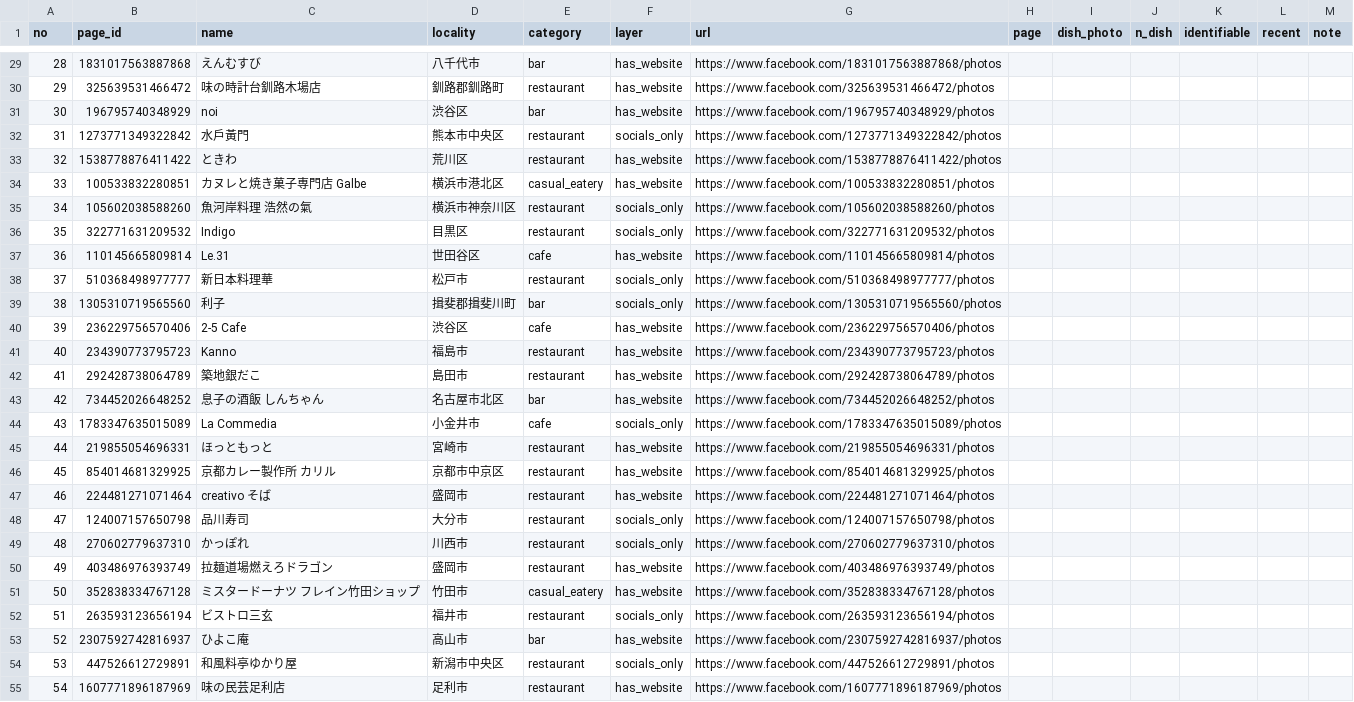
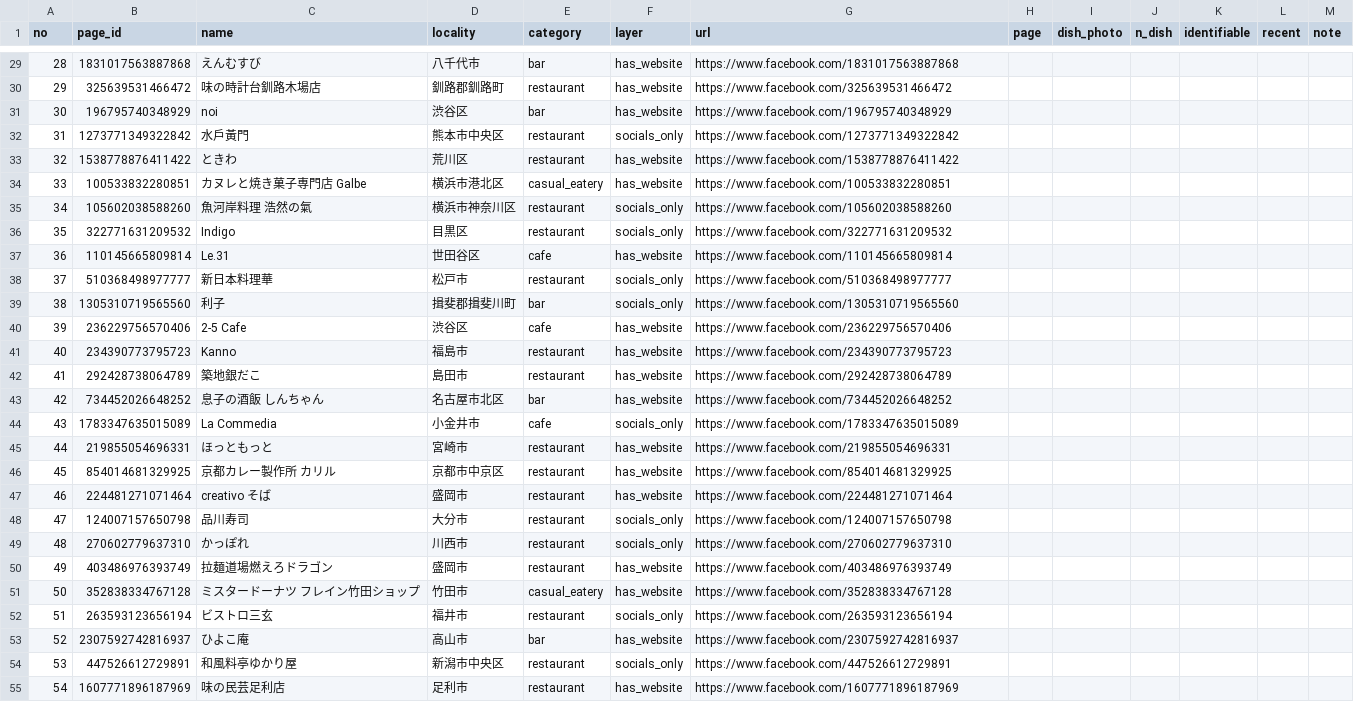
Before and after one commit to Ayato-kosaka/nanitabeyo, a CSV file: scripts/20260808T0000_restaurant/1273_sns_dish_media_poc/out/fb_dish_photo_worksheet.csv, drawn as a sheet; only a part is shown, gaps mark what is left out; the diff covers the shown part only; the diff names each change by its address in the sheet, - before the commit and + after, or states it on an @@ line.

```diff
--- a/scripts/20260808T0000_restaurant/1273_sns_dish_media_poc/out/fb_dish_photo_worksheet.csv
+++ b/scripts/20260808T0000_restaurant/1273_sns_dish_media_poc/out/fb_dish_photo_worksheet.csv
-G29 (url): https://www.facebook.com/1831017563887868/photos
+G29 (url): https://www.facebook.com/1831017563887868
-G30 (url): https://www.facebook.com/325639531466472/photos
+G30 (url): https://www.facebook.com/325639531466472
-G31 (url): https://www.facebook.com/196795740348929/photos
+G31 (url): https://www.facebook.com/196795740348929
-G32 (url): https://www.facebook.com/1273771349322842/photos
+G32 (url): https://www.facebook.com/1273771349322842
-G33 (url): https://www.facebook.com/1538778876411422/photos
+G33 (url): https://www.facebook.com/1538778876411422
-G34 (url): https://www.facebook.com/100533832280851/photos
+G34 (url): https://www.facebook.com/100533832280851
-G35 (url): https://www.facebook.com/105602038588260/photos
+G35 (url): https://www.facebook.com/105602038588260
-G36 (url): https://www.facebook.com/322771631209532/photos
+G36 (url): https://www.facebook.com/322771631209532
-G37 (url): https://www.facebook.com/110145665809814/photos
+G37 (url): https://www.facebook.com/110145665809814
-G38 (url): https://www.facebook.com/510368498977777/photos
+G38 (url): https://www.facebook.com/510368498977777
-G39 (url): https://www.facebook.com/1305310719565560/photos
+G39 (url): https://www.facebook.com/1305310719565560
-G40 (url): https://www.facebook.com/236229756570406/photos
+G40 (url): https://www.facebook.com/236229756570406
-G41 (url): https://www.facebook.com/234390773795723/photos
+G41 (url): https://www.facebook.com/234390773795723
-G42 (url): https://www.facebook.com/292428738064789/photos
+G42 (url): https://www.facebook.com/292428738064789
-G43 (url): https://www.facebook.com/734452026648252/photos
+G43 (url): https://www.facebook.com/734452026648252
-G44 (url): https://www.facebook.com/1783347635015089/photos
+G44 (url): https://www.facebook.com/1783347635015089
-G45 (url): https://www.facebook.com/219855054696331/photos
+G45 (url): https://www.facebook.com/219855054696331
-G46 (url): https://www.facebook.com/854014681329925/photos
+G46 (url): https://www.facebook.com/854014681329925
-G47 (url): https://www.facebook.com/224481271071464/photos
+G47 (url): https://www.facebook.com/224481271071464
-G48 (url): https://www.facebook.com/124007157650798/photos
+G48 (url): https://www.facebook.com/124007157650798
-G49 (url): https://www.facebook.com/270602779637310/photos
+G49 (url): https://www.facebook.com/270602779637310
-G50 (url): https://www.facebook.com/403486976393749/photos
+G50 (url): https://www.facebook.com/403486976393749
-G51 (url): https://www.facebook.com/352838334767128/photos
+G51 (url): https://www.facebook.com/352838334767128
-G52 (url): https://www.facebook.com/263593123656194/photos
+G52 (url): https://www.facebook.com/263593123656194
-G53 (url): https://www.facebook.com/2307592742816937/photos
+G53 (url): https://www.facebook.com/2307592742816937
-G54 (url): https://www.facebook.com/447526612729891/photos
+G54 (url): https://www.facebook.com/447526612729891
-G55 (url): https://www.facebook.com/1607771896187969/photos
+G55 (url): https://www.facebook.com/1607771896187969
```
Also changed, not shown: 74 edited cells elsewhere in this file, 1 other file.
